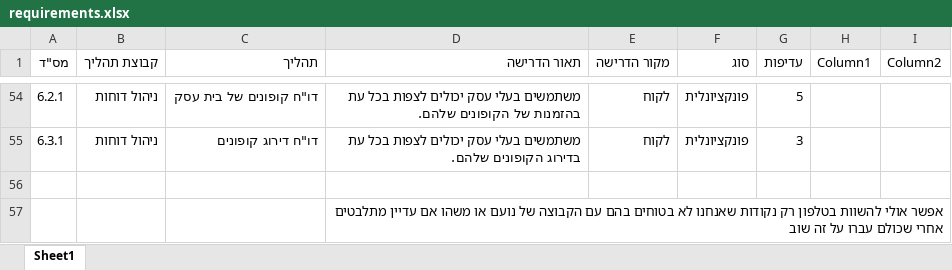
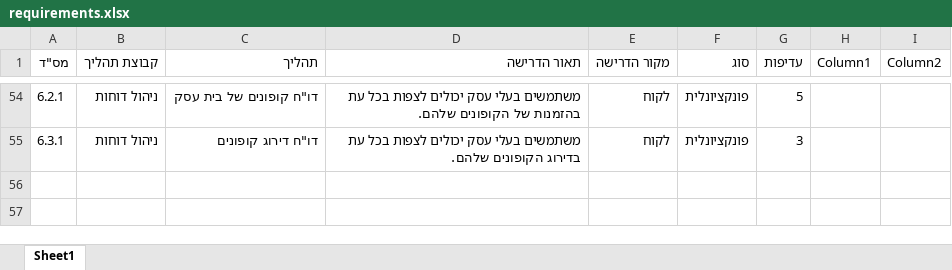
Before and after one commit to oriba/Analysis-Design, an Excel workbook: part A/requirements.xlsx, sheet Sheet1, drawn as a sheet; only a part is shown, gaps mark what is left out; values as stored, in another font and other column widths than the file's, no cell formats; table styles not drawn; the diff covers the shown part only; the diff names each change by its address in the sheet, - before the commit and + after, or states it on an @@ line.

```diff
--- a/part A/requirements.xlsx (sheet Sheet1)
+++ b/part A/requirements.xlsx (sheet Sheet1)
-row 56: (empty)
-row 57:  |  |  | אפשר אולי להשוות בטלפון רק נקודות שאנחנו לא בטוחים בהם עם הקבוצה של נועם או משהו אם עדיין מתלבטים אחרי שכולם עברו על זה שוב
```
Also changed, not shown: 18 edited cells elsewhere in this sheet, cell formats, 2 other files.
